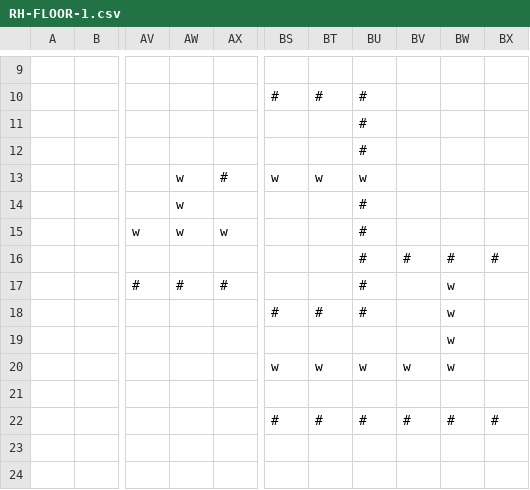
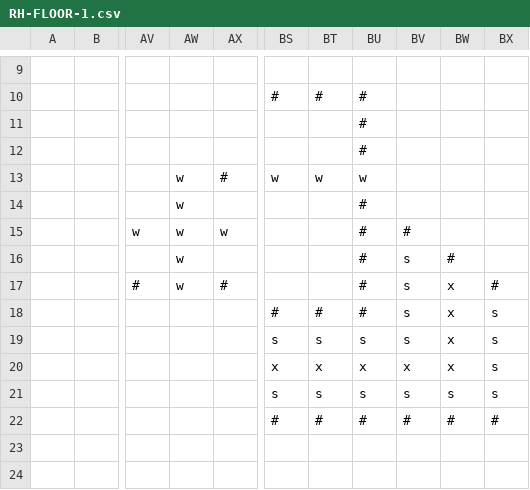
Before and after one commit to CurrieParinas/Pathfinder-Module, a CSV file: RH-FLOOR-1.csv, drawn as a sheet; only a part is shown, gaps mark what is left out; the diff covers the shown part only; the diff names each change by its address in the sheet, - before the commit and + after, or states it on an @@ line.

```diff
--- a/RH-FLOOR-1.csv
+++ b/RH-FLOOR-1.csv
-BV15: (empty)
+BV15: #
-AW16: (empty)
+AW16: w
-BV16: #
+BV16: s
-BX16: #
+BX16: (empty)
-AW17: #
+AW17: w
-BV17:BV19: (empty)
+BV17:BV19: s
-BW17:BW20: w
+BW17:BW20: x
-BX17: (empty)
+BX17: #
-BX18:BX21: (empty)
+BX18:BX21: s
-BS19: (empty)
+BS19: s
-BT19: (empty)
+BT19: s
-BU19: (empty)
+BU19: s
-BS20: w
+BS20: x
-BT20: w
+BT20: x
-BU20: w
+BU20: x
-BV20: w
+BV20: x
-BS21: (empty)
+BS21: s
-BT21: (empty)
+BT21: s
-BU21: (empty)
+BU21: s
-BV21: (empty)
+BV21: s
-BW21: (empty)
+BW21: s
```
Also changed, not shown: 59 edited cells elsewhere in this file, RH-FLOOR-2.csv, RH-FLOOR-3.csv, 1 other file.
